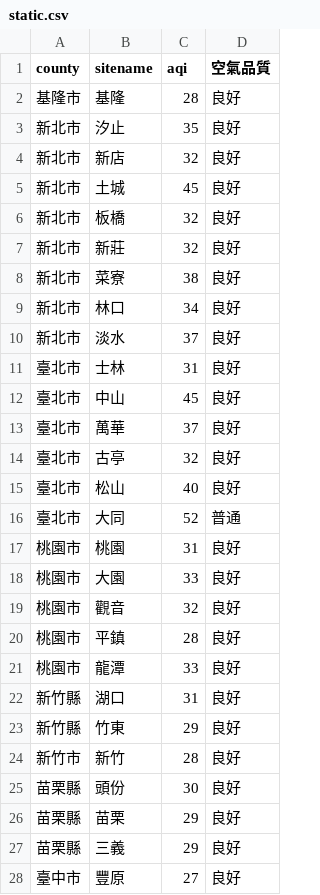
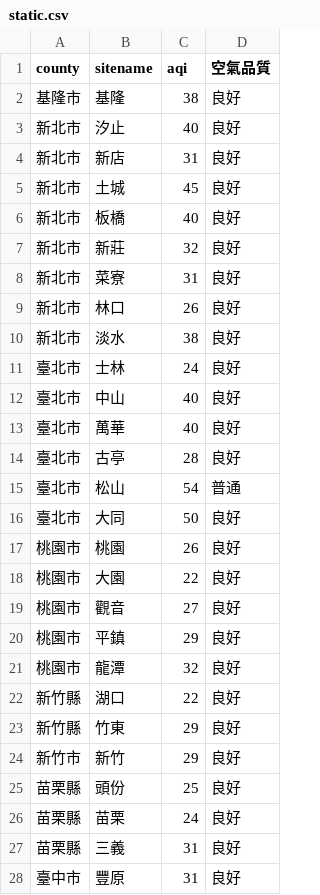
Before and after one commit to sakiii000/opensource-mid, a CSV file: static.csv, drawn as a sheet; only a part is shown; the diff covers the shown part only.

```diff
--- a/static.csv
+++ b/static.csv
@@ -1,28 +1,28 @@
 county,sitename,aqi,空氣品質
-基隆市,基隆,28,良好
-新北市,汐止,35,良好
-新北市,新店,32,良好
+基隆市,基隆,38,良好
+新北市,汐止,40,良好
+新北市,新店,31,良好
 新北市,土城,45,良好
-新北市,板橋,32,良好
+新北市,板橋,40,良好
 新北市,新莊,32,良好
-新北市,菜寮,38,良好
-新北市,林口,34,良好
-新北市,淡水,37,良好
-臺北市,士林,31,良好
-臺北市,中山,45,良好
-臺北市,萬華,37,良好
-臺北市,古亭,32,良好
-臺北市,松山,40,良好
-臺北市,大同,52,普通
-桃園市,桃園,31,良好
-桃園市,大園,33,良好
-桃園市,觀音,32,良好
-桃園市,平鎮,28,良好
-桃園市,龍潭,33,良好
-新竹縣,湖口,31,良好
+新北市,菜寮,31,良好
+新北市,林口,26,良好
+新北市,淡水,38,良好
+臺北市,士林,24,良好
+臺北市,中山,40,良好
+臺北市,萬華,40,良好
+臺北市,古亭,28,良好
+臺北市,松山,54,普通
+臺北市,大同,50,良好
+桃園市,桃園,26,良好
+桃園市,大園,22,良好
+桃園市,觀音,27,良好
+桃園市,平鎮,29,良好
+桃園市,龍潭,32,良好
+新竹縣,湖口,22,良好
 新竹縣,竹東,29,良好
-新竹市,新竹,28,良好
-苗栗縣,頭份,30,良好
-苗栗縣,苗栗,29,良好
-苗栗縣,三義,29,良好
-臺中市,豐原,27,良好
+新竹市,新竹,29,良好
+苗栗縣,頭份,25,良好
+苗栗縣,苗栗,24,良好
+苗栗縣,三義,31,良好
+臺中市,豐原,31,良好
```
Also changed, not shown: 61 edited cells elsewhere in this file, api.csv.
